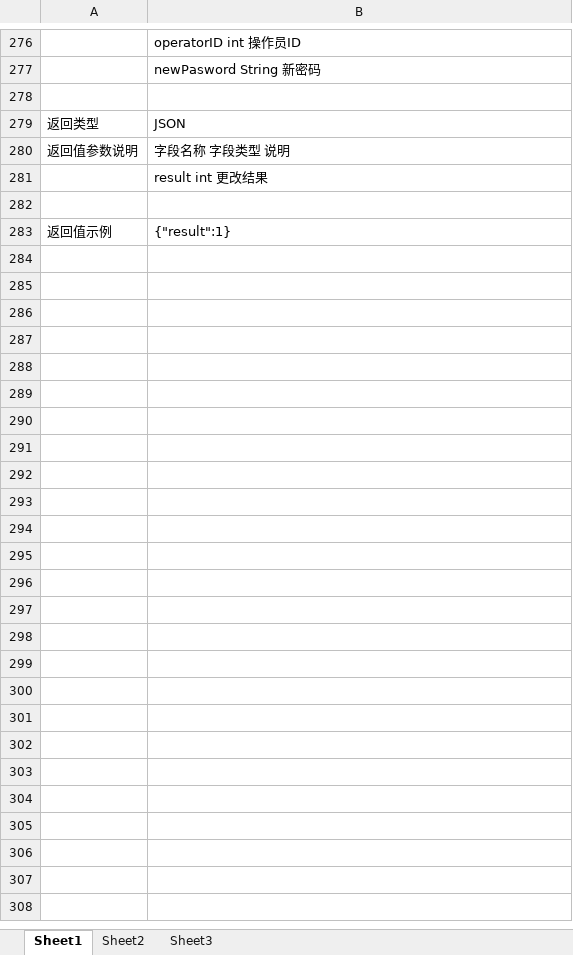
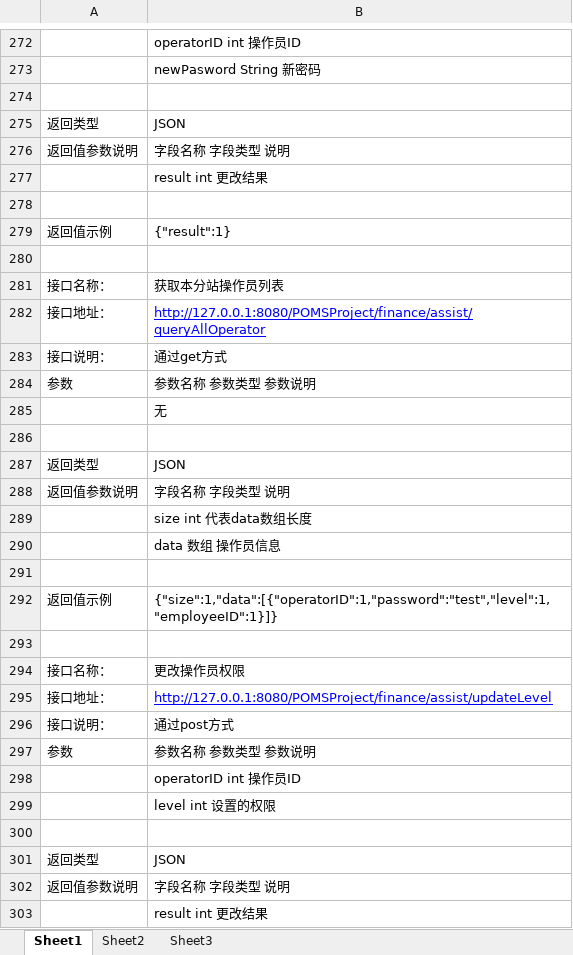
Before and after one commit to Smoumas/POMSProject, an Excel workbook: 设计文档/财务管理子系统接口说明.xlsx, sheet Sheet1, drawn as a sheet; only a part is shown, gaps mark what is left out; the shorter side is filled out with more unchanged rows; values as stored, in another font and other column widths than the file's, no borders; the diff covers the shown part only; the diff names each change by its address in the sheet, - before the commit and + after, or states it on an @@ line.

```diff
--- a/设计文档/财务管理子系统接口说明.xlsx (sheet Sheet1)
+++ b/设计文档/财务管理子系统接口说明.xlsx (sheet Sheet1)
+row 274: (empty)
+row 275: 返回类型 | JSON
+row 276: 返回值参数说明 | 字段名称 字段类型 说明
+row 277:  | result int 更改结果
+row 278: (empty)
+row 279: 返回值示例 | {"result":1}
+row 280: (empty)
+row 281: 接口名称： | 获取本分站操作员列表
+row 282: 接口地址： | http://127.0.0.1:8080/POMSProject/finance/assist/queryAllOperator
+row 283: 接口说明： | 通过get方式
+row 284: 参数 | 参数名称 参数类型 参数说明
+row 285:  | 无
+row 286: (empty)
+row 287: 返回类型 | JSON
+row 288: 返回值参数说明 | 字段名称 字段类型 说明
+row 289:  | size int 代表data数组长度
+row 290:  | data 数组 操作员信息
+row 291: (empty)
+row 292: 返回值示例 | {"size":1,"data":[{"operatorID":1,"password":"test","level":1,"employeeID":1}]}
+row 293: (empty)
+row 294: 接口名称： | 更改操作员权限
+row 295: 接口地址： | http://127.0.0.1:8080/POMSProject/finance/assist/updateLevel
+row 296: 接口说明： | 通过post方式
+row 297: 参数 | 参数名称 参数类型 参数说明
+row 298:  | operatorID int 操作员ID
+row 299:  | level int 设置的权限
```
Also changed, not shown: 1 added row, 5 removed rows and 3 edited cells elsewhere in this sheet, 设计文档/发行站管理子系统接口说明.xlsx, 2 other files.
